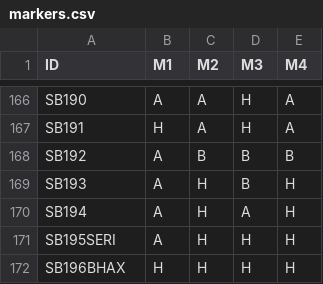
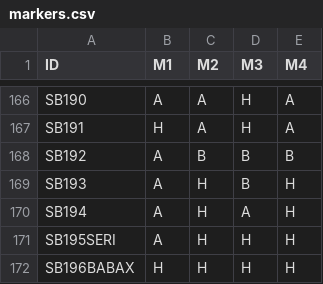
Before and after one commit to Biometris/statgenGxE, a CSV file: inst/extdata/markers.csv, drawn as a sheet; only a part is shown, gaps mark what is left out.

Commit message:
Solved bug in external marker file used for SSAtoCross example

```diff
--- a/inst/extdata/markers.csv
+++ b/inst/extdata/markers.csv
@@ -171,2 +171,2 @@ SB194,A,H,A,H
 SB195SERI,A,H,H,H
-SB196BHAX,H,H,H,H
+SB196BABAX,H,H,H,H
```
